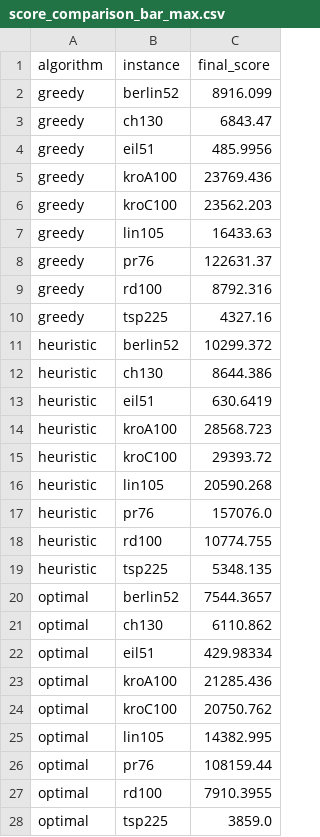
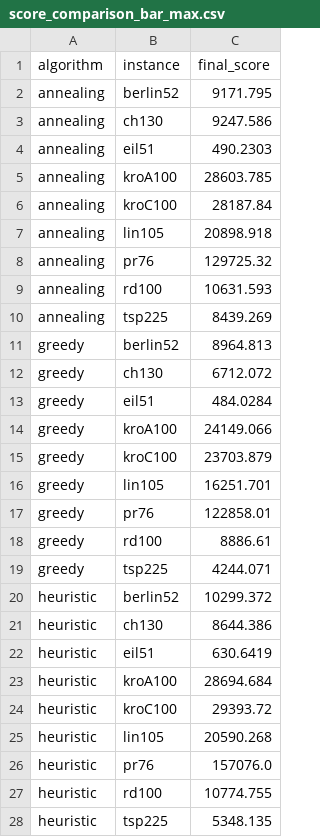
Before and after one commit to pagl/stsp, a CSV file: docs/graphs/score_comparison_bar_max.csv, drawn as a sheet; only a part is shown; the shorter side is filled out with more unchanged rows; the diff covers the shown part only.

```diff
--- a/docs/graphs/score_comparison_bar_max.csv
+++ b/docs/graphs/score_comparison_bar_max.csv
@@ -1,11 +1,20 @@
 algorithm,instance,final_score
-greedy,berlin52,8916.099
-greedy,ch130,6843.47
-greedy,eil51,485.9956
-greedy,kroA100,23769.436
-greedy,kroC100,23562.203
-greedy,lin105,16433.63
-greedy,pr76,122631.37
-greedy,rd100,8792.316
-greedy,tsp225,4327.16
+annealing,berlin52,9171.795
+annealing,ch130,9247.586
+annealing,eil51,490.2303
+annealing,kroA100,28603.785
+annealing,kroC100,28187.84
+annealing,lin105,20898.918
+annealing,pr76,129725.32
+annealing,rd100,10631.593
+annealing,tsp225,8439.269
+greedy,berlin52,8964.813
+greedy,ch130,6712.072
+greedy,eil51,484.0284
+greedy,kroA100,24149.066
+greedy,kroC100,23703.879
+greedy,lin105,16251.701
+greedy,pr76,122858.01
+greedy,rd100,8886.61
+greedy,tsp225,4244.071
 heuristic,berlin52,10299.372
@@ -13,3 +22,3 @@ heuristic,ch130,8644.386
 heuristic,eil51,630.6419
-heuristic,kroA100,28568.723
+heuristic,kroA100,28694.684
 heuristic,kroC100,29393.72
```
Also changed, not shown: 27 edited cells elsewhere in this file, docs/graphs/score_comparison_bar_avg.csv, docs/graphs/score_comparison_bar_min.csv, 33 other files.
